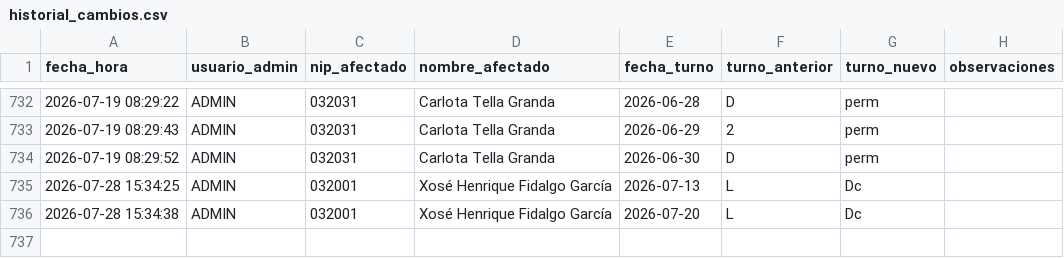
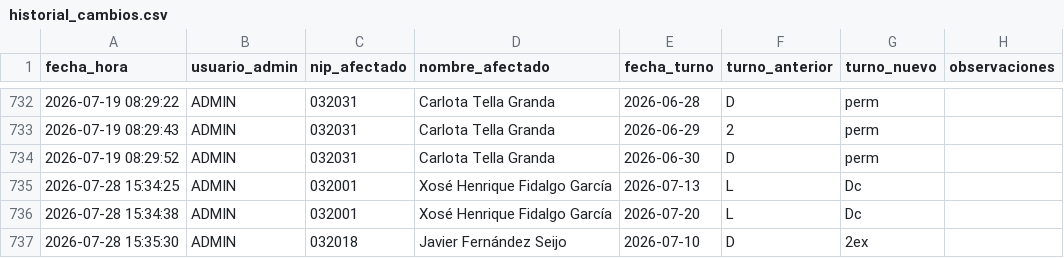
Before and after one commit to samuelfdezp-rgb/Cuadrante-2026, a CSV file: historial_cambios.csv, drawn as a sheet; only a part is shown, gaps mark what is left out; the diff names each change by its address in the sheet, - before the commit and + after, or states it on an @@ line.

Commit message:
Actualiza historial_cambios.csv

```diff
--- a/historial_cambios.csv
+++ b/historial_cambios.csv
+row 737: 2026-07-28 15:35:30 | ADMIN | 032018 | Javier Fernández Seijo | 2026-07-10 | D | 2ex
```
